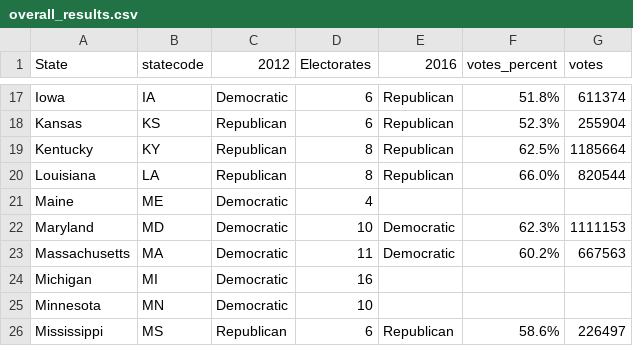
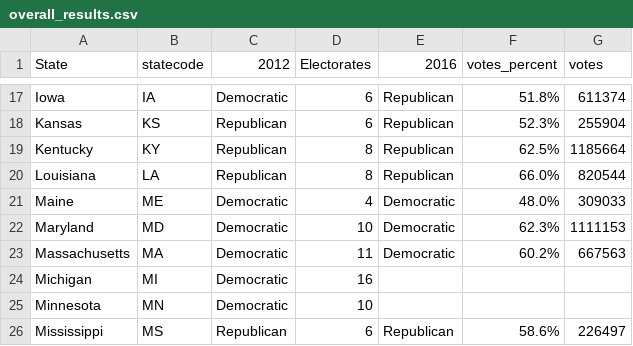
Before and after one commit to Data-Analytics/data-analytics.github.io, a CSV file: us_results/overall_results.csv, drawn as a sheet; only a part is shown, gaps mark what is left out.

Commit message:
updated data sets 219

```diff
--- a/us_results/overall_results.csv
+++ b/us_results/overall_results.csv
@@ -20,3 +20,3 @@ Kentucky,KY,Republican,8,Republican,62.5%,1185664
 Louisiana,LA,Republican,8,Republican,66.0%,820544
-Maine,ME,Democratic,4,,,
+Maine,ME,Democratic,4,Democratic,48.0%,309033
 Maryland,MD,Democratic,10,Democratic,62.3%,1111153
```
